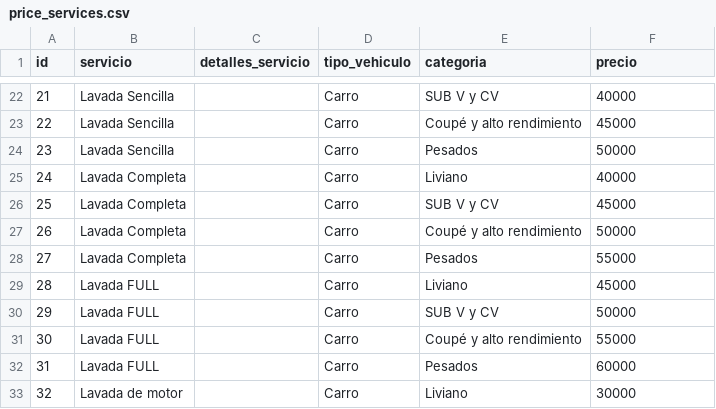
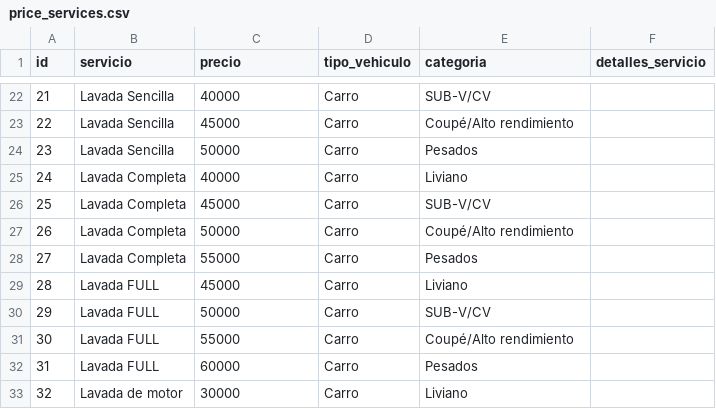
Before and after one commit to jaime-tovar/carwash-spa, a CSV file: pages/data/price_services.csv, drawn as a sheet; only a part is shown, gaps mark what is left out; the diff covers the shown part only.

Commit message:
Se agrega dataframe de servicios

```diff
--- a/pages/data/price_services.csv
+++ b/pages/data/price_services.csv
@@ -1 +1 @@
-id,servicio,detalles_servicio,tipo_vehiculo,categoria,precio
+id,servicio,precio,tipo_vehiculo,categoria,detalles_servicio
@@ -22,12 +22,12 @@ id,servicio,detalles_servicio,tipo_vehiculo,categoria,precio
-21,Lavada Sencilla,,Carro,SUB V y CV,40000
-22,Lavada Sencilla,,Carro,Coupé y alto rendimiento,45000
-23,Lavada Sencilla,,Carro,Pesados,50000
-24,Lavada Completa,,Carro,Liviano,40000
-25,Lavada Completa,,Carro,SUB V y CV,45000
-26,Lavada Completa,,Carro,Coupé y alto rendimiento,50000
-27,Lavada Completa,,Carro,Pesados,55000
-28,Lavada FULL,,Carro,Liviano,45000
-29,Lavada FULL,,Carro,SUB V y CV,50000
-30,Lavada FULL,,Carro,Coupé y alto rendimiento,55000
-31,Lavada FULL,,Carro,Pesados,60000
-32,Lavada de motor,,Carro,Liviano,30000
+21,Lavada Sencilla,40000,Carro,SUB-V/CV,
+22,Lavada Sencilla,45000,Carro,Coupé/Alto rendimiento,
+23,Lavada Sencilla,50000,Carro,Pesados,
+24,Lavada Completa,40000,Carro,Liviano,
+25,Lavada Completa,45000,Carro,SUB-V/CV,
+26,Lavada Completa,50000,Carro,Coupé/Alto rendimiento,
+27,Lavada Completa,55000,Carro,Pesados,
+28,Lavada FULL,45000,Carro,Liviano,
+29,Lavada FULL,50000,Carro,SUB-V/CV,
+30,Lavada FULL,55000,Carro,Coupé/Alto rendimiento,
+31,Lavada FULL,60000,Carro,Pesados,
+32,Lavada de motor,30000,Carro,Liviano,
```
Also changed, not shown: 72 edited cells elsewhere in this file, 2 other files.
